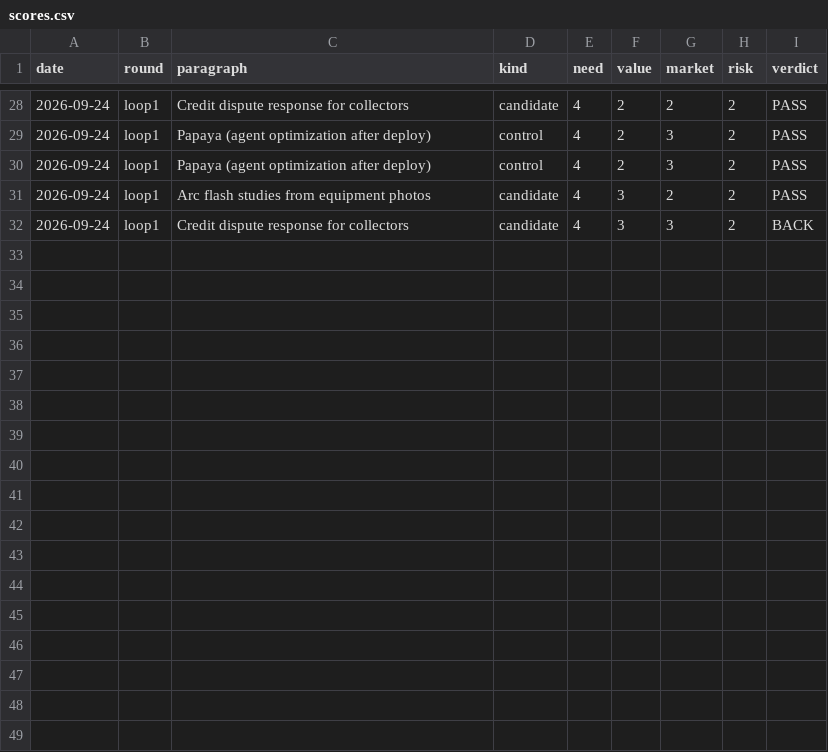
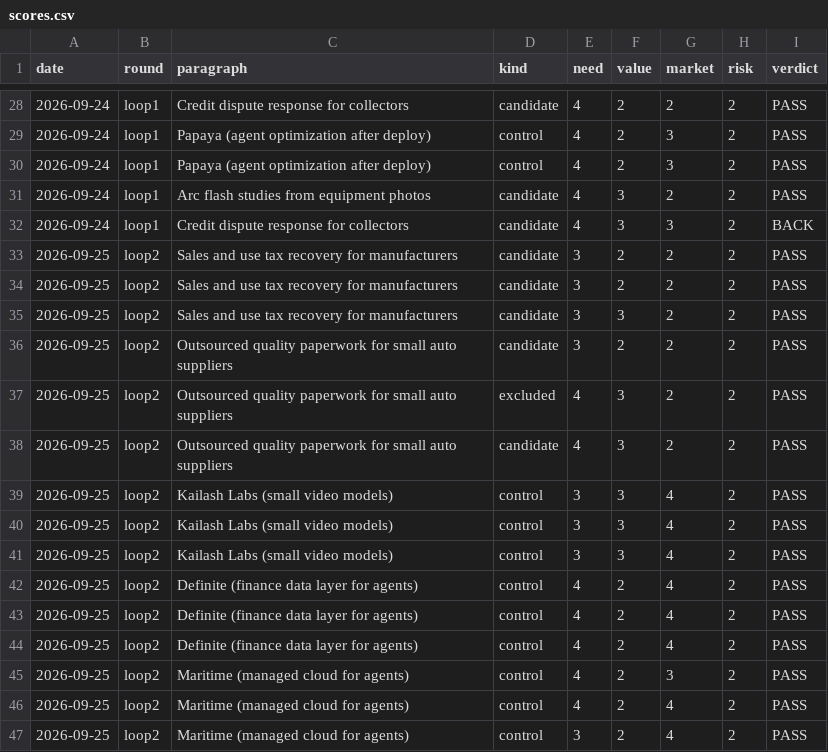
Before and after one commit to veer-sanyal/bdm-venture-concept, a CSV file: scores.csv, drawn as a sheet; only a part is shown, gaps mark what is left out.

```diff
--- a/scores.csv
+++ b/scores.csv
@@ -32 +32,16 @@ date,round,paragraph,kind,need,value,market,risk,verdict
 2026-09-24,loop1,Credit dispute response for collectors,candidate,4,3,3,2,BACK
+2026-09-25,loop2,Sales and use tax recovery for manufacturers,candidate,3,2,2,2,PASS
+2026-09-25,loop2,Sales and use tax recovery for manufacturers,candidate,3,2,2,2,PASS
+2026-09-25,loop2,Sales and use tax recovery for manufacturers,candidate,3,3,2,2,PASS
+2026-09-25,loop2,Outsourced quality paperwork for small auto suppliers,candidate,3,2,2,2,PASS
+2026-09-25,loop2,Outsourced quality paperwork for small auto suppliers,excluded,4,3,2,2,PASS
+2026-09-25,loop2,Outsourced quality paperwork for small auto suppliers,candidate,4,3,2,2,PASS
+2026-09-25,loop2,Kailash Labs (small video models),control,3,3,4,2,PASS
+2026-09-25,loop2,Kailash Labs (small video models),control,3,3,4,2,PASS
+2026-09-25,loop2,Kailash Labs (small video models),control,3,3,4,2,PASS
+2026-09-25,loop2,Definite (finance data layer for agents),control,4,2,4,2,PASS
+2026-09-25,loop2,Definite (finance data layer for agents),control,4,2,4,2,PASS
+2026-09-25,loop2,Definite (finance data layer for agents),control,4,2,4,2,PASS
+2026-09-25,loop2,Maritime (managed cloud for agents),control,4,2,3,2,PASS
+2026-09-25,loop2,Maritime (managed cloud for agents),control,4,2,4,2,PASS
+2026-09-25,loop2,Maritime (managed cloud for agents),control,3,2,4,2,PASS
```
Also changed, not shown: 17 other files.
